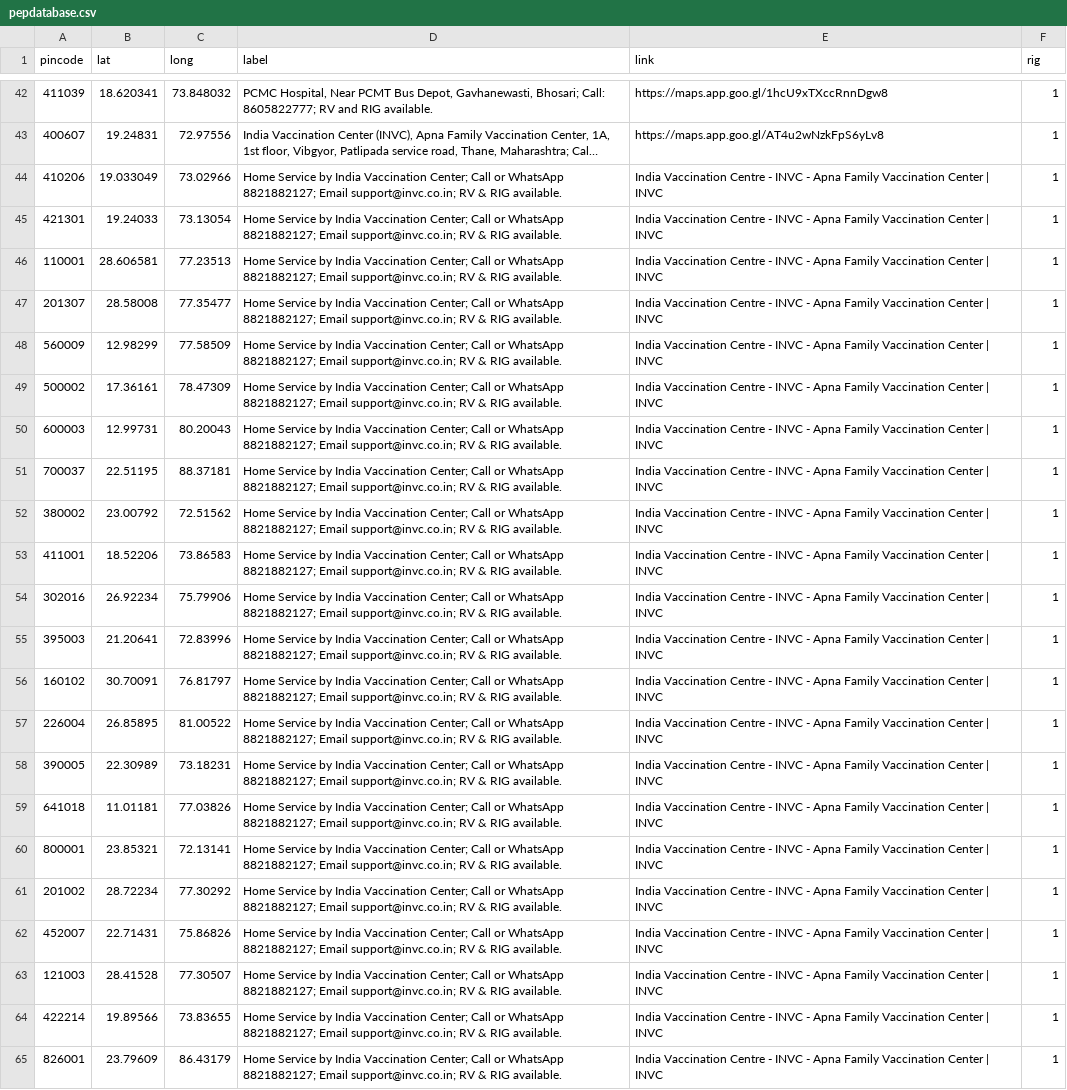
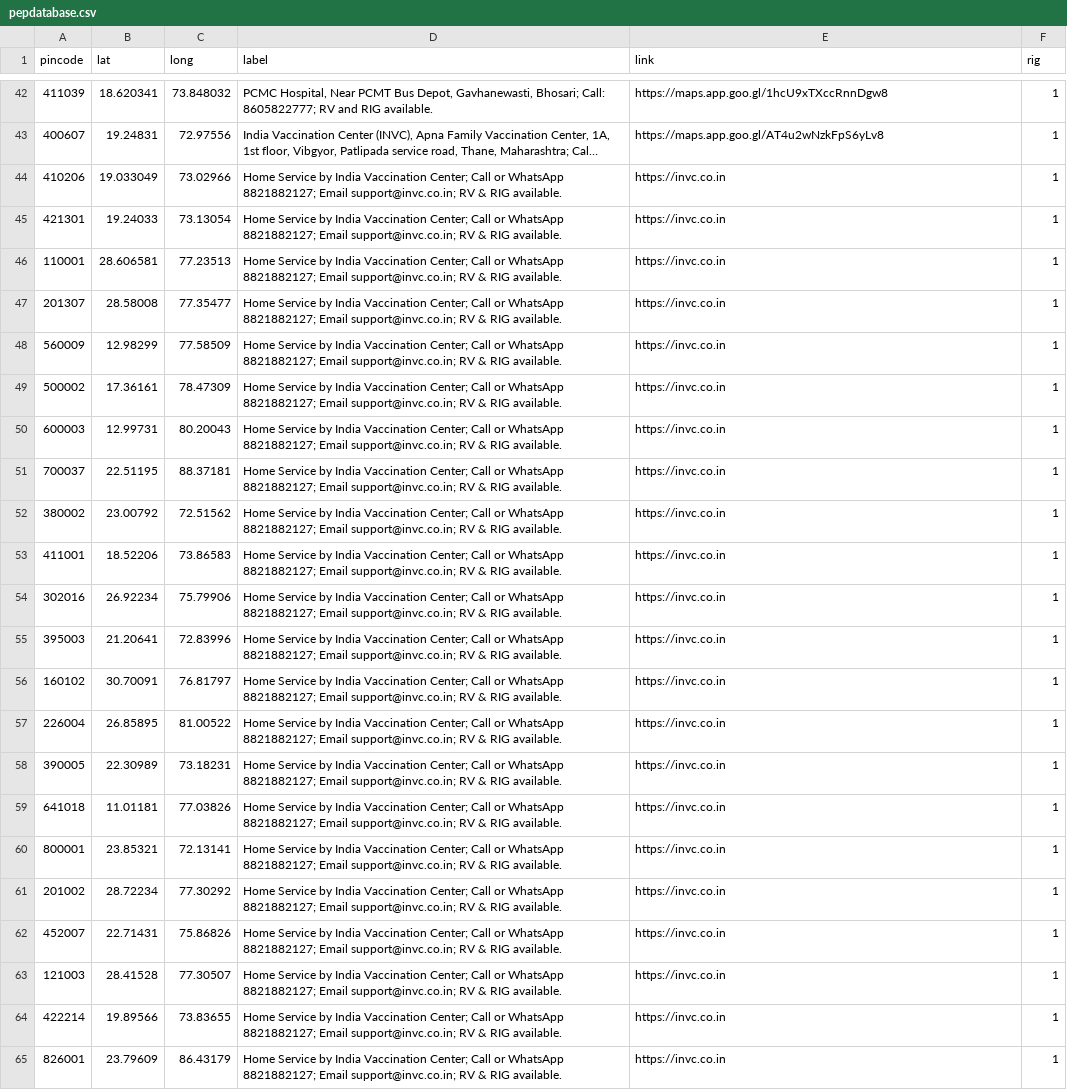
Before and after one commit to anyadoc/FRDattacks-India, a CSV file: pepdatabase.csv, drawn as a sheet; only a part is shown, gaps mark what is left out; long unchanged cells end in …; the diff names each change by its address in the sheet, - before the commit and + after, or states it on an @@ line.

Commit message:
Add files via upload

```diff
--- a/pepdatabase.csv
+++ b/pepdatabase.csv
-E44:E65 (link): India Vaccination Centre - INVC - Apna Family Vaccination Center | INVC
+E44:E65 (link): https://invc.co.in
```
